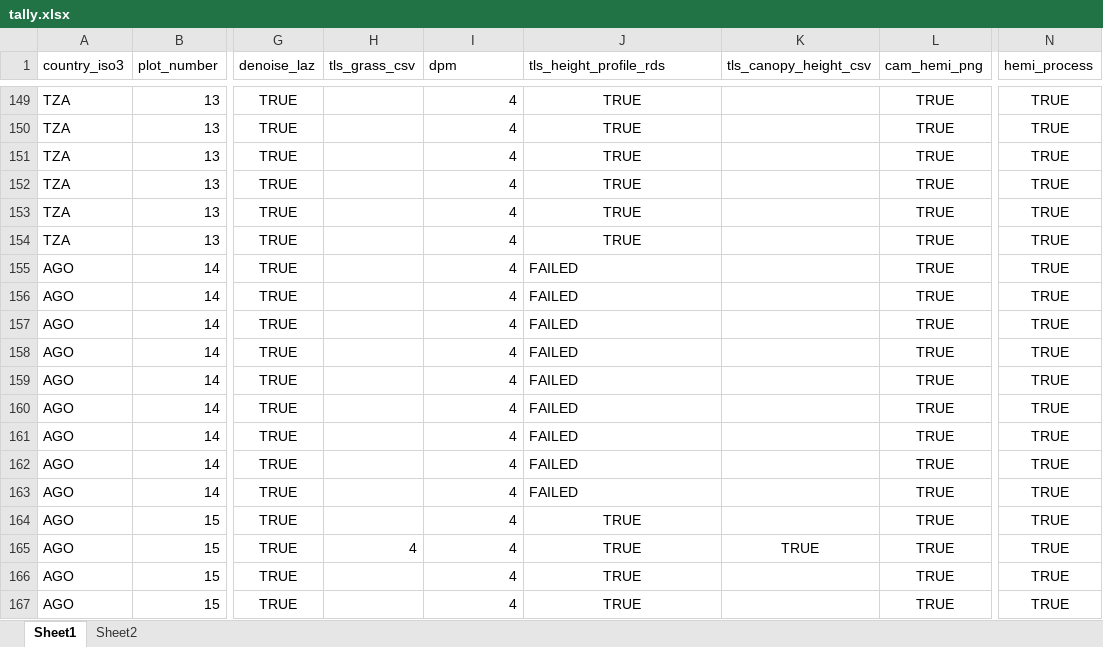
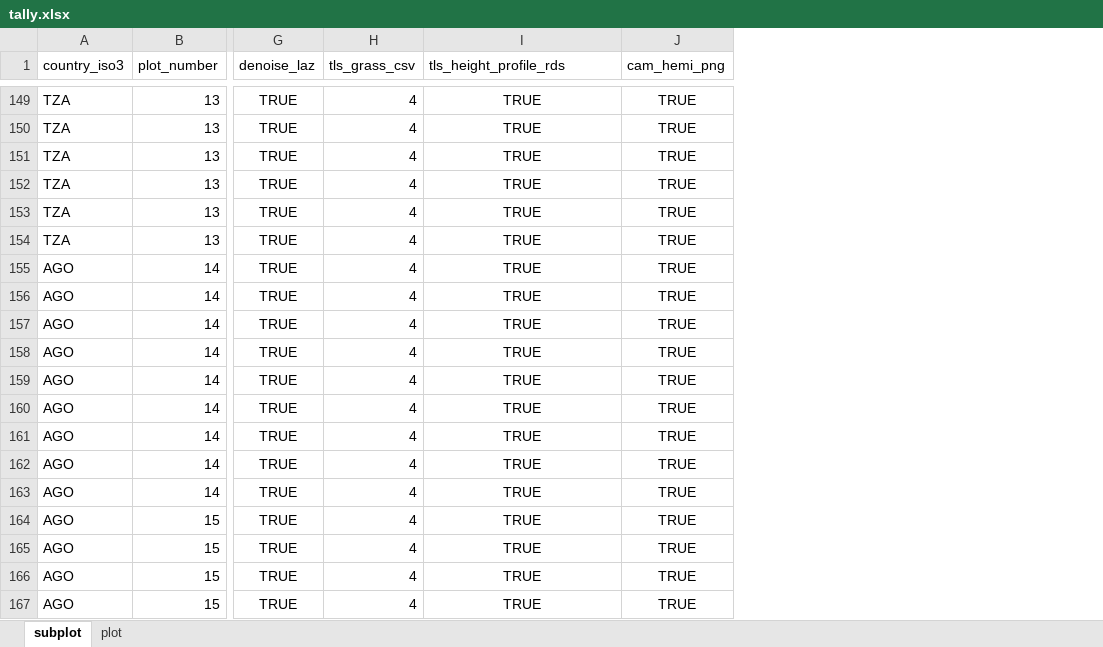
Before and after one commit to johngodlee/miombo_tls, an Excel workbook: tally.xlsx, sheet subplot, drawn as a sheet; only a part is shown, gaps mark what is left out; values as stored, in another font and other column widths than the file's, no borders; removed rows and columns are numbered as before the commit, all else as after; the diff covers the shown part only; the diff names each change by its address in the sheet, - before the commit and + after, or states it on an @@ line.

```diff
--- a/tally.xlsx (sheet subplot)
+++ b/tally.xlsx (sheet subplot)
-sheet tab: Sheet1
+sheet tab: subplot
-sheet tab: Sheet2
+sheet tab: plot
-column H (tls_grass_csv), row 165: 4
-column K (tls_canopy_height_csv), row 165: TRUE
-column N (hemi_process), rows 149-167: all TRUE
-H1: dpm
+H1: tls_grass_csv
-I155:I163 (tls_height_profile_rds): FAILED
+I155:I163 (tls_height_profile_rds): TRUE
-I155:I163 alignment: left
+I155:I163 alignment: center
```
Also changed, not shown: 34 edited cells and cell formats elsewhere in this sheet, 5 other files.
